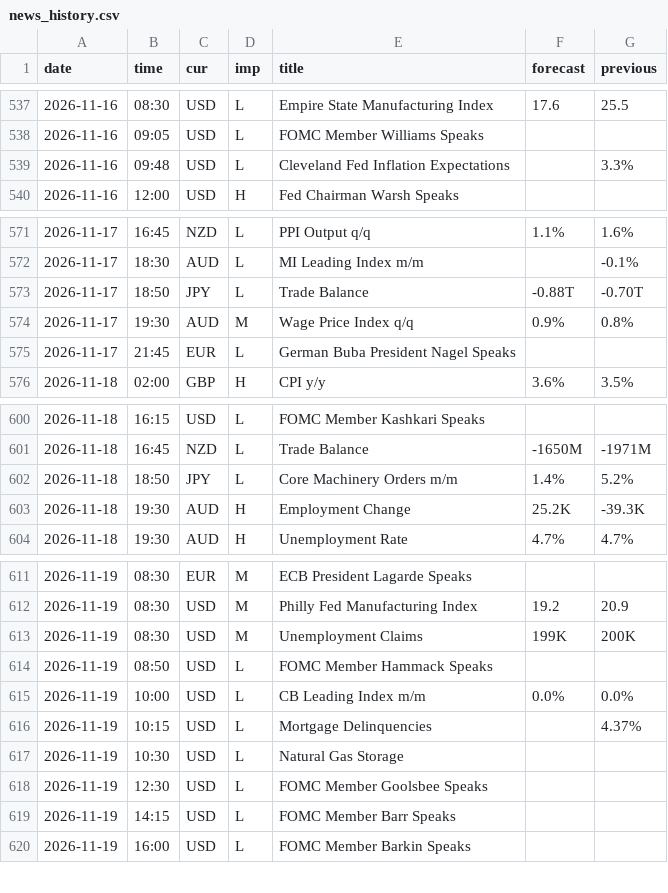
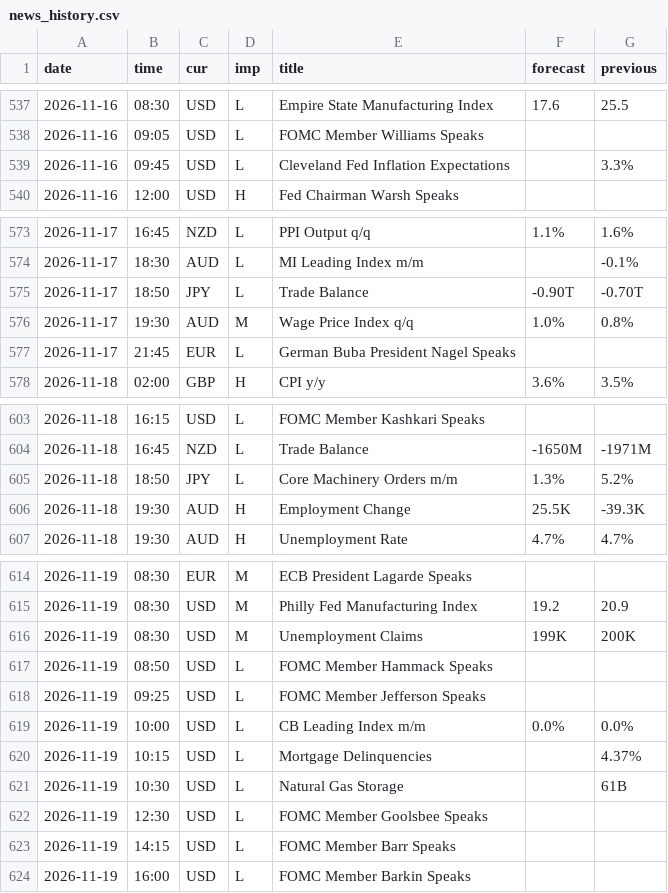
Before and after one commit to MaxMaseratii/gamma-levels, a CSV file: docs/news/news_history.csv, drawn as a sheet; only a part is shown, gaps mark what is left out; the diff covers the shown part only.

```diff
--- a/docs/news/news_history.csv
+++ b/docs/news/news_history.csv
@@ -538,3 +538,3 @@ date,time,cur,imp,title,forecast,previous
 2026-11-16,09:05,USD,L,FOMC Member Williams Speaks,,
-2026-11-16,09:48,USD,L,Cleveland Fed Inflation Expectations,,3.3%
+2026-11-16,09:45,USD,L,Cleveland Fed Inflation Expectations,,3.3%
 2026-11-16,12:00,USD,H,Fed Chairman Warsh Speaks,,
@@ -572,4 +574,4 @@ date,time,cur,imp,title,forecast,previous
 2026-11-17,18:30,AUD,L,MI Leading Index m/m,,-0.1%
-2026-11-17,18:50,JPY,L,Trade Balance,-0.88T,-0.70T
-2026-11-17,19:30,AUD,M,Wage Price Index q/q,0.9%,0.8%
+2026-11-17,18:50,JPY,L,Trade Balance,-0.90T,-0.70T
+2026-11-17,19:30,AUD,M,Wage Price Index q/q,1.0%,0.8%
 2026-11-17,21:45,EUR,L,German Buba President Nagel Speaks,,
@@ -601,4 +604,4 @@ date,time,cur,imp,title,forecast,previous
 2026-11-18,16:45,NZD,L,Trade Balance,-1650M,-1971M
-2026-11-18,18:50,JPY,L,Core Machinery Orders m/m,1.4%,5.2%
-2026-11-18,19:30,AUD,H,Employment Change,25.2K,-39.3K
+2026-11-18,18:50,JPY,L,Core Machinery Orders m/m,1.3%,5.2%
+2026-11-18,19:30,AUD,H,Employment Change,25.5K,-39.3K
 2026-11-18,19:30,AUD,H,Unemployment Rate,4.7%,4.7%
@@ -614,5 +617,6 @@ date,time,cur,imp,title,forecast,previous
 2026-11-19,08:50,USD,L,FOMC Member Hammack Speaks,,
+2026-11-19,09:25,USD,L,FOMC Member Jefferson Speaks,,
 2026-11-19,10:00,USD,L,CB Leading Index m/m,0.0%,0.0%
 2026-11-19,10:15,USD,L,Mortgage Delinquencies,,4.37%
-2026-11-19,10:30,USD,L,Natural Gas Storage,,
+2026-11-19,10:30,USD,L,Natural Gas Storage,,61B
 2026-11-19,12:30,USD,L,FOMC Member Goolsbee Speaks,,
```
Also changed, not shown: 3 added rows and 8 edited cells elsewhere in this file, 2 other files.
